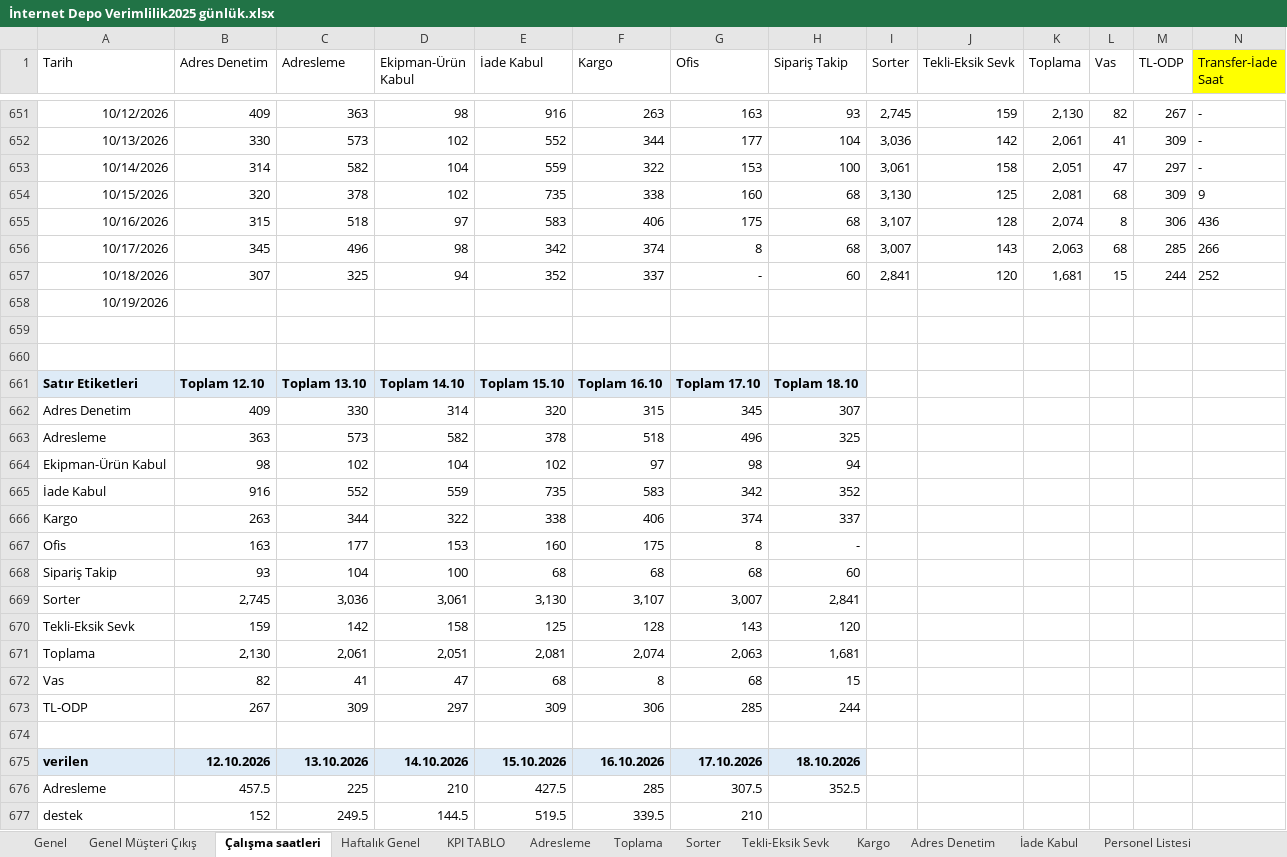
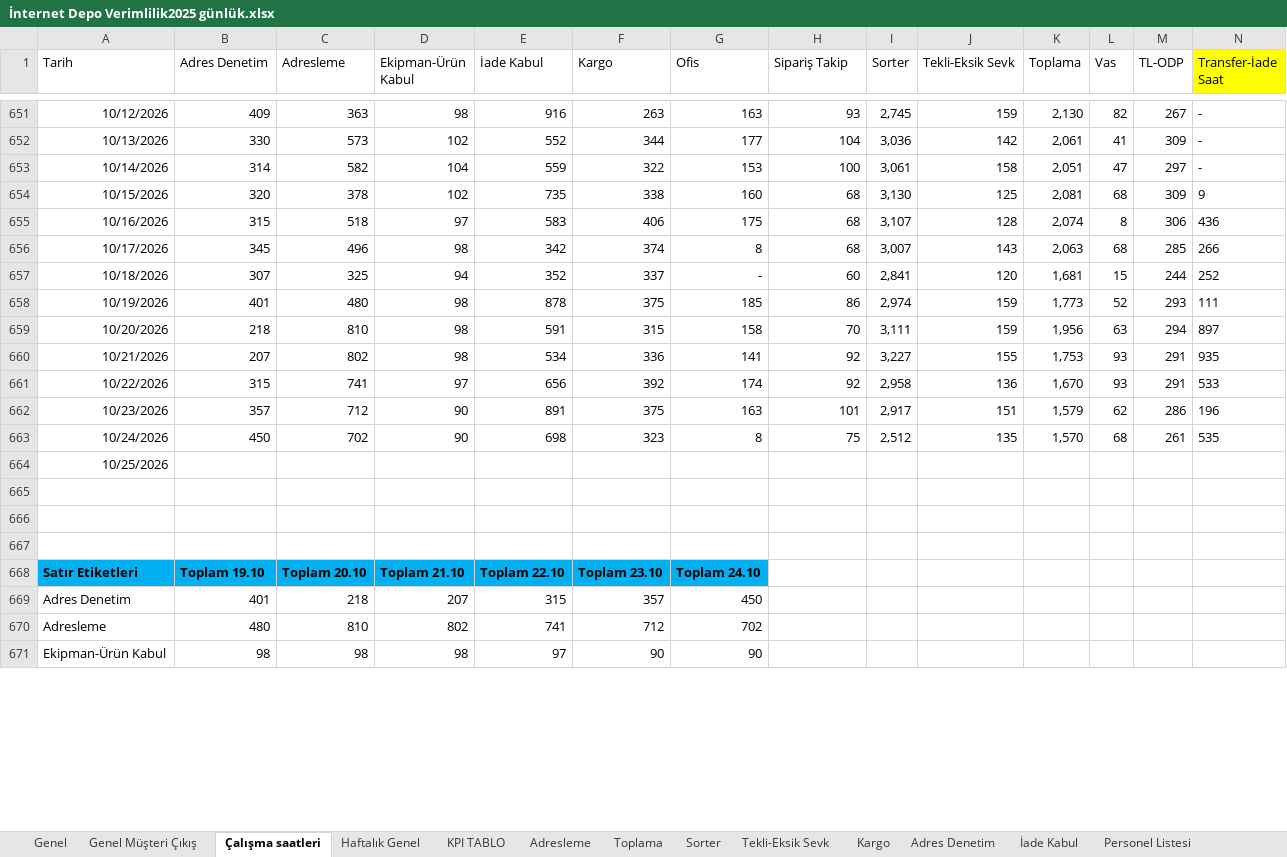
Before and after one commit to omer44-Coder/Dashboard, an Excel workbook: İnternet Depo Verimlilik2025 günlük.xlsx, sheet Çalışma saatleri, drawn as a sheet; only a part is shown, gaps mark what is left out; values as stored, in another font and other column widths than the file's, no borders; removed rows and columns are numbered as before the commit, all else as after; rows hold the shown columns only; the diff covers the shown part only; the diff names each change by its address in the sheet, - before the commit and + after, or states it on an @@ line.

```diff
--- a/İnternet Depo Verimlilik2025 günlük.xlsx (sheet Çalışma saatleri)
+++ b/İnternet Depo Verimlilik2025 günlük.xlsx (sheet Çalışma saatleri)
+row 658: 10/19/2026 | 401 | 480 | 98 | 878 | 375 | 185 | 86 | 2,974 | 159 | 1,773 | 52 | 293 | 111
+row 659: 10/20/2026 | 218 | 810 | 98 | 591 | 315 | 158 | 70 | 3,111 | 159 | 1,956 | 63 | 294 | 897
+row 660: 10/21/2026 | 207 | 802 | 98 | 534 | 336 | 141 | 92 | 3,227 | 155 | 1,753 | 93 | 291 | 935
+row 661: 10/22/2026 | 315 | 741 | 97 | 656 | 392 | 174 | 92 | 2,958 | 136 | 1,670 | 93 | 291 | 533
+row 662: 10/23/2026 | 357 | 712 | 90 | 891 | 375 | 163 | 101 | 2,917 | 151 | 1,579 | 62 | 286 | 196
+row 663: 10/24/2026 | 450 | 702 | 90 | 698 | 323 | 8 | 75 | 2,512 | 135 | 1,570 | 68 | 261 | 535
-A664 (Tarih): 10/19/2026
+A664 (Tarih): 10/25/2026
-row 661: Satır Etiketleri | Toplam 12.10 | Toplam 13.10 | Toplam 14.10 | Toplam 15.10 | Toplam 16.10 | Toplam 17.10 | Toplam 18.10
-row 662: Adres Denetim | 409 | 330 | 314 | 320 | 315 | 345 | 307
-row 663: Adresleme | 363 | 573 | 582 | 378 | 518 | 496 | 325
-row 664: Ekipman-Ürün Kabul | 98 | 102 | 104 | 102 | 97 | 98 | 94
-row 665: İade Kabul | 916 | 552 | 559 | 735 | 583 | 342 | 352
-row 666: Kargo | 263 | 344 | 322 | 338 | 406 | 374 | 337
-row 667: Ofis | 163 | 177 | 153 | 160 | 175 | 8 | -
-row 668: Sipariş Takip | 93 | 104 | 100 | 68 | 68 | 68 | 60
-row 669: Sorter | 2,745 | 3,036 | 3,061 | 3,130 | 3,107 | 3,007 | 2,841
-row 670: Tekli-Eksik Sevk | 159 | 142 | 158 | 125 | 128 | 143 | 120
-row 671: Toplama | 2,130 | 2,061 | 2,051 | 2,081 | 2,074 | 2,063 | 1,681
-row 672: Vas | 82 | 41 | 47 | 68 | 8 | 68 | 15
-row 673: TL-ODP | 267 | 309 | 297 | 309 | 306 | 285 | 244
-row 675: verilen | 12.10.2026 | 13.10.2026 | 14.10.2026 | 15.10.2026 | 16.10.2026 | 17.10.2026 | 18.10.2026
+row 668: Satır Etiketleri | Toplam 19.10 | Toplam 20.10 | Toplam 21.10 | Toplam 22.10 | Toplam 23.10 | Toplam 24.10
+row 669: Adres Denetim | 401 | 218 | 207 | 315 | 357 | 450
-B670 (Adres Denetim): 457.5
+B670 (Adres Denetim): 480
-C670 (Adresleme): 225
+C670 (Adresleme): 810
-D670 (Ekipman-Ürün Kabul): 210
+D670 (Ekipman-Ürün Kabul): 802
-E670 (İade Kabul): 427.5
+E670 (İade Kabul): 741
-F670 (Kargo): 285
+F670 (Kargo): 712
-G670 (Ofis): 307.5
+G670 (Ofis): 702
-H670 (Sipariş Takip): 352.5
+H670 (Sipariş Takip): (empty)
-row 677: destek | 152 | 249.5 | 144.5 | 519.5 | 339.5 | 210
+row 671: Ekipman-Ürün Kabul | 98 | 98 | 98 | 97 | 90 | 90
```
Also changed, not shown: 13 added rows, 66 edited cells and cell formats elsewhere in this sheet, sheet Personel Listesi, sheet KPI TABLO, sheet Genel, sheet Adresleme, sheet Adres Denetim, sheet Kargo, 6 more sheets, formulas that keep their value, charts or pictures.
